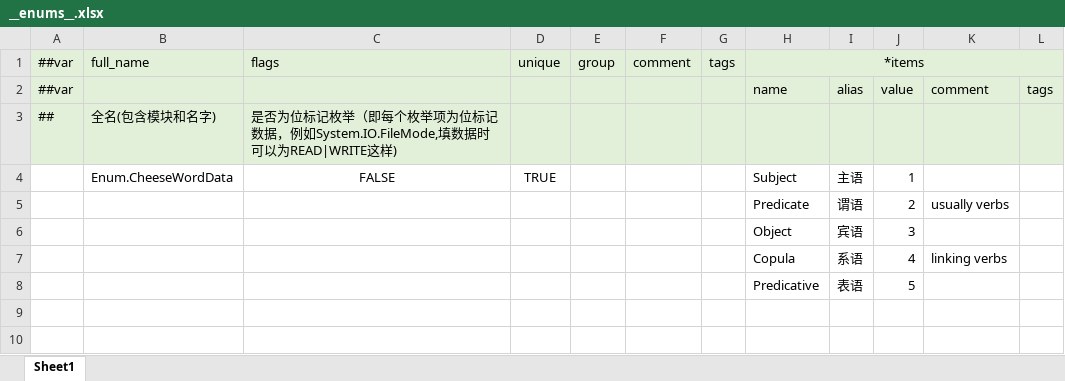
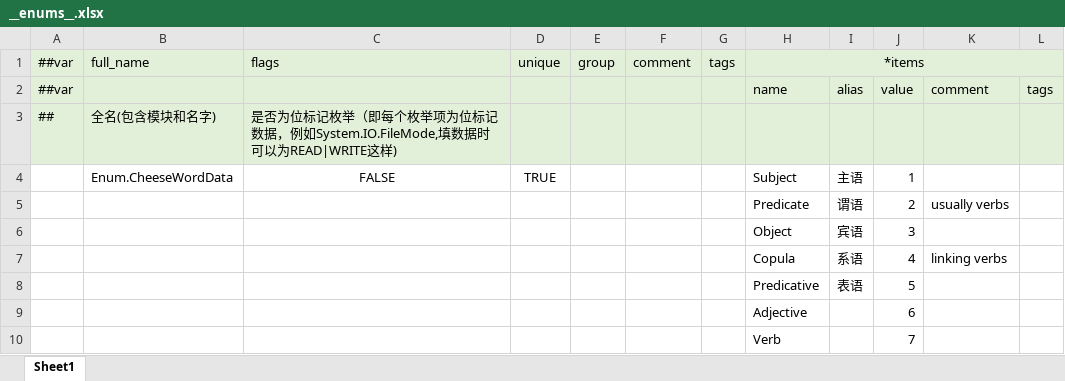
Before and after one commit to mazui3/GGJ2026, an Excel workbook: XmlData/Datas/__enums__.xlsx, sheet Sheet1, drawn as a sheet; values as stored, in another font and other column widths than the file's, no borders; the diff names each change by its address in the sheet, - before the commit and + after, or states it on an @@ line.

```diff
--- a/XmlData/Datas/__enums__.xlsx (sheet Sheet1)
+++ b/XmlData/Datas/__enums__.xlsx (sheet Sheet1)
+row 9:  |  |  |  |  |  |  | Adjective |  | 6
+row 10:  |  |  |  |  |  |  | Verb |  | 7
```
Also changed, not shown: XmlData/Datas/cheeseDictionary.xlsx, XmlData/Datas/cheeseScene.xlsx.
